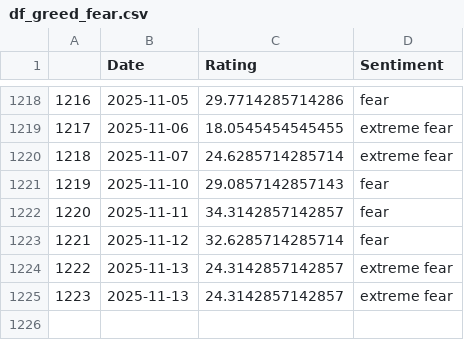
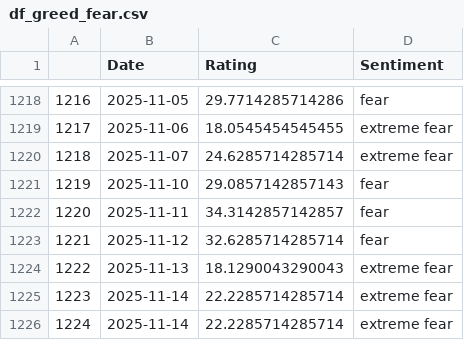
Before and after one commit to TRAVEL-GVM/Data, a CSV file: Data/Market Risk/df_greed_fear.csv, drawn as a sheet; only a part is shown, gaps mark what is left out.

```diff
--- a/Data/Market Risk/df_greed_fear.csv
+++ b/Data/Market Risk/df_greed_fear.csv
@@ -1223,3 +1223,4 @@
 1221,2025-11-12,32.6285714285714,fear
-1222,2025-11-13,24.3142857142857,extreme fear
-1223,2025-11-13,24.3142857142857,extreme fear
+1222,2025-11-13,18.1290043290043,extreme fear
+1223,2025-11-14,22.2285714285714,extreme fear
+1224,2025-11-14,22.2285714285714,extreme fear
```
Also changed, not shown: Data/Market Risk/df_benchmarks.csv, Data/Market Risk/df_fx.csv.
